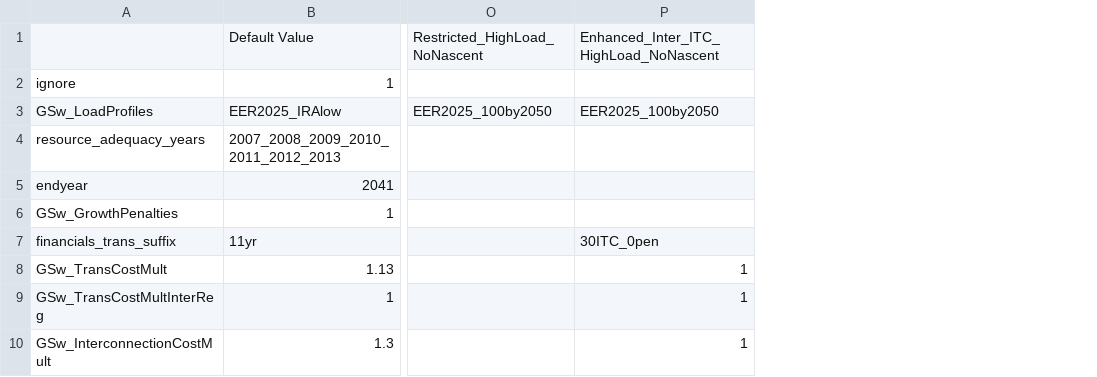
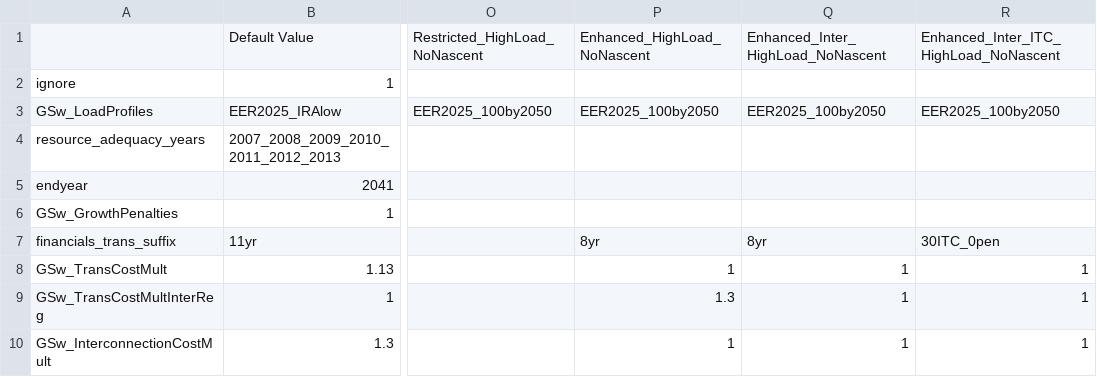
Before and after one commit to ajsbergman/ReEDS, a CSV file: cases_paper_current.csv, drawn as a sheet; only a part is shown, gaps mark what is left out; the diff names each change by its address in the sheet, - before the commit and + after, or states it on an @@ line.

Commit message:
Add new cases

```diff
--- a/cases_paper_current.csv
+++ b/cases_paper_current.csv
+column P, rows 1-10: Enhanced_HighLoad_NoNascent |  | EER2025_100by2050 |  |  |  | 8yr | 1 | 1.3 | 1
+column Q, rows 1-10: Enhanced_Inter_HighLoad_NoNascent |  | EER2025_100by2050 |  |  |  | 8yr | 1 | 1 | 1
```
